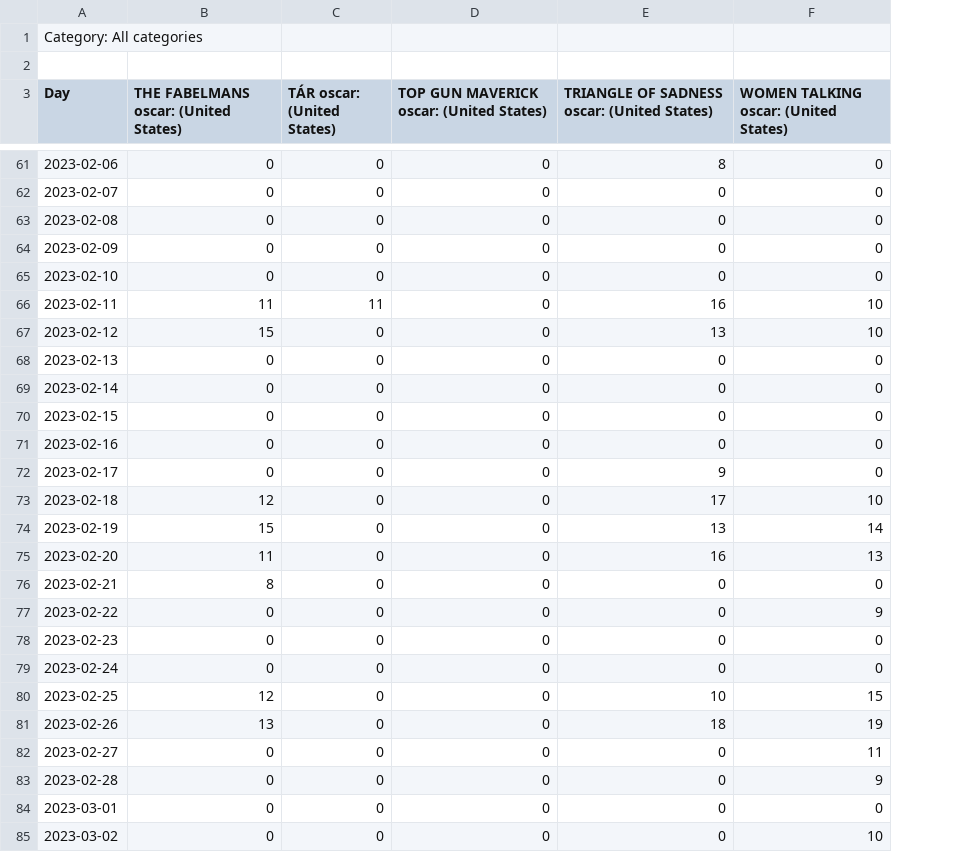
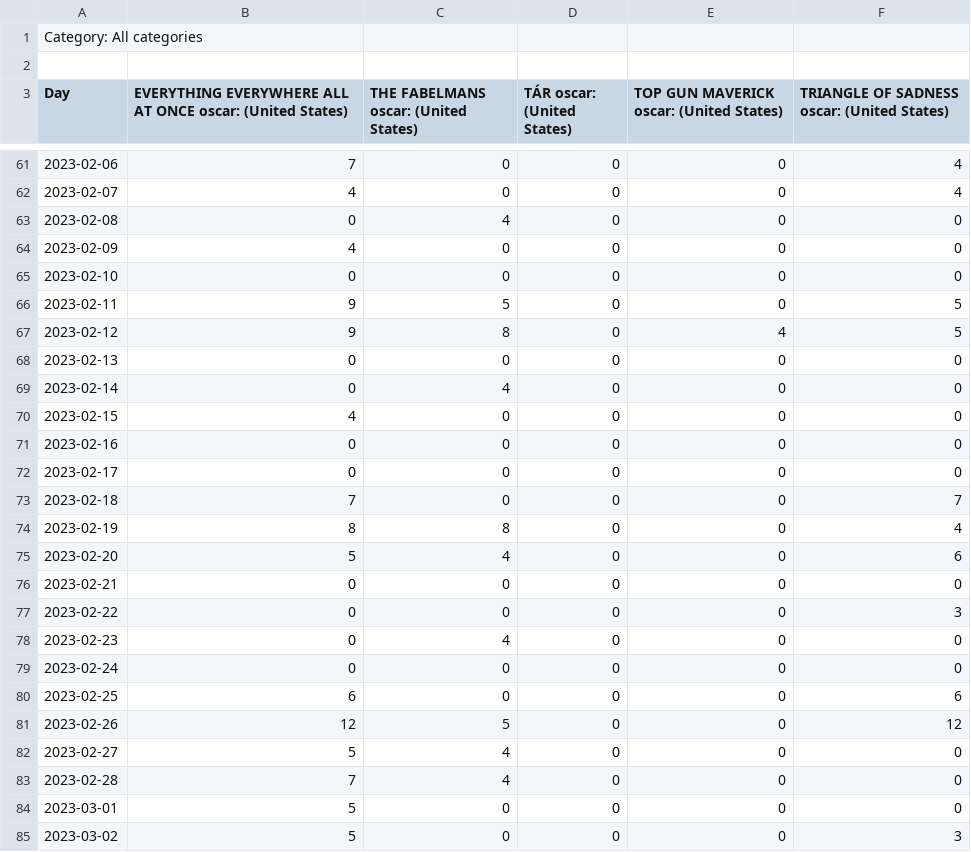
Before and after one commit to aryas0ng/5306-oscar, a CSV file: data/2023_us2.csv, drawn as a sheet; only a part is shown, gaps mark what is left out; removed rows and columns are numbered as before the commit, all else as after; the diff covers the shown part only; the diff names each change by its address in the sheet, - before the commit and + after, or states it on an @@ line.

```diff
--- a/data/2023_us2.csv
+++ b/data/2023_us2.csv
+column B, row 3: EVERYTHING EVERYWHERE ALL AT ONCE oscar: (United States); rows 61-85: 7 | 4 | 0 | 4 | 0 | 9 | 9 | 0 | 0 | 4 | 0 | 0 | 7 | 8 | 5 | 0 | 0 | 0 | 0 | 6 | 12 | 5 | 7 | 5 | 5
-column F, row 3: WOMEN TALKING oscar: (United States); rows 61-85: 0 | 0 | 0 | 0 | 0 | 10 | 10 | 0 | 0 | 0 | 0 | 0 | 10 | 14 | 13 | 0 | 9 | 0 | 0 | 15 | 19 | 11 | 9 | 0 | 10
-F61: 8
+F61: 4
-F62: 0
+F62: 4
-C63: 0
+C63: 4
-C66: 11
+C66: 5
-D66 (TÁR oscar: (United States)): 11
+D66 (TÁR oscar: (United States)): 0
-F66: 16
+F66: 5
-C67: 15
+C67: 8
-E67: 0
+E67: 4
-F67: 13
+F67: 5
-C69: 0
+C69: 4
-F72: 9
+F72: 0
-C73: 12
+C73: 0
-F73: 17
+F73: 7
-C74: 15
+C74: 8
-F74: 13
+F74: 4
-C75: 11
+C75: 4
-F75: 16
+F75: 6
-C76: 8
+C76: 0
-F77: 0
+F77: 3
-C78: 0
+C78: 4
-C80: 12
+C80: 0
-F80: 10
+F80: 6
-C81: 13
+C81: 5
-F81: 18
+F81: 12
-C82:C83: 0
+C82:C83: 4
-F85: 0
+F85: 3
```
Also changed, not shown: 55 edited cells elsewhere in this file, data/2022_us1.csv, data/2022_world1.csv, 16 other files.
